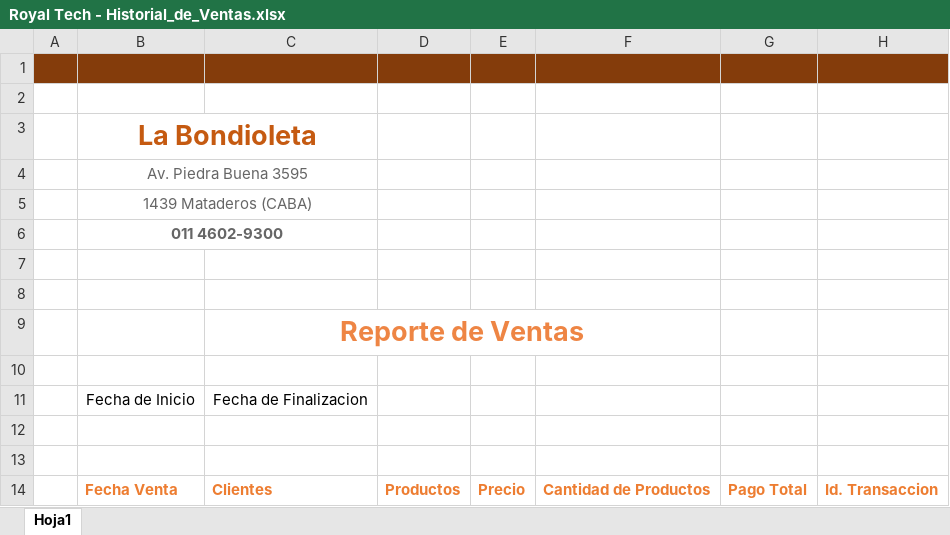
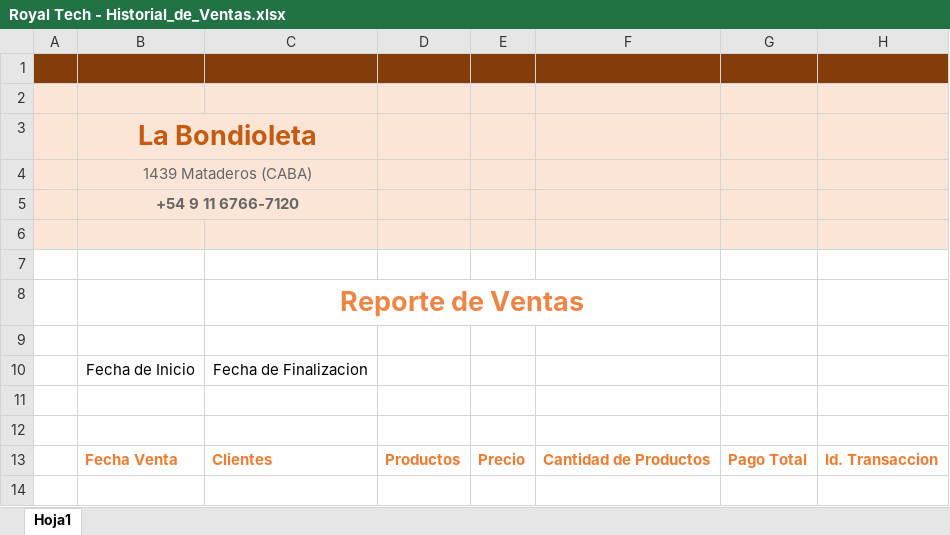
Before and after one commit to DiazDaniel-01/CursoMVC, an Excel workbook: CapaPresentacionAdmin/Templates/Royal Tech - Historial_de_Ventas.xlsx, sheet Hoja1, drawn as a sheet; values as stored, in another font and other column widths than the file's, no borders; charts and pictures not drawn; removed rows and columns are numbered as before the commit, all else as after; the diff names each change by its address in the sheet, - before the commit and + after, or states it on an @@ line.

Commit message:
Se termino de realizar la funcionalidad para crear Venta

```diff
--- a/CapaPresentacionAdmin/Templates/Royal Tech - Historial_de_Ventas.xlsx (sheet Hoja1)
+++ b/CapaPresentacionAdmin/Templates/Royal Tech - Historial_de_Ventas.xlsx (sheet Hoja1)
-A2:H3 fill: none
+A2:H3 fill: #FBE5D6
-row 4:  | Av. Piedra Buena 3595
-A4:H6 fill: none
+A4:H6 fill: #FBE5D6
-B5: 011 4602-9300
+B5: +54 9 11 6766-7120
```
Also changed, not shown: charts or pictures, 32 other files.
